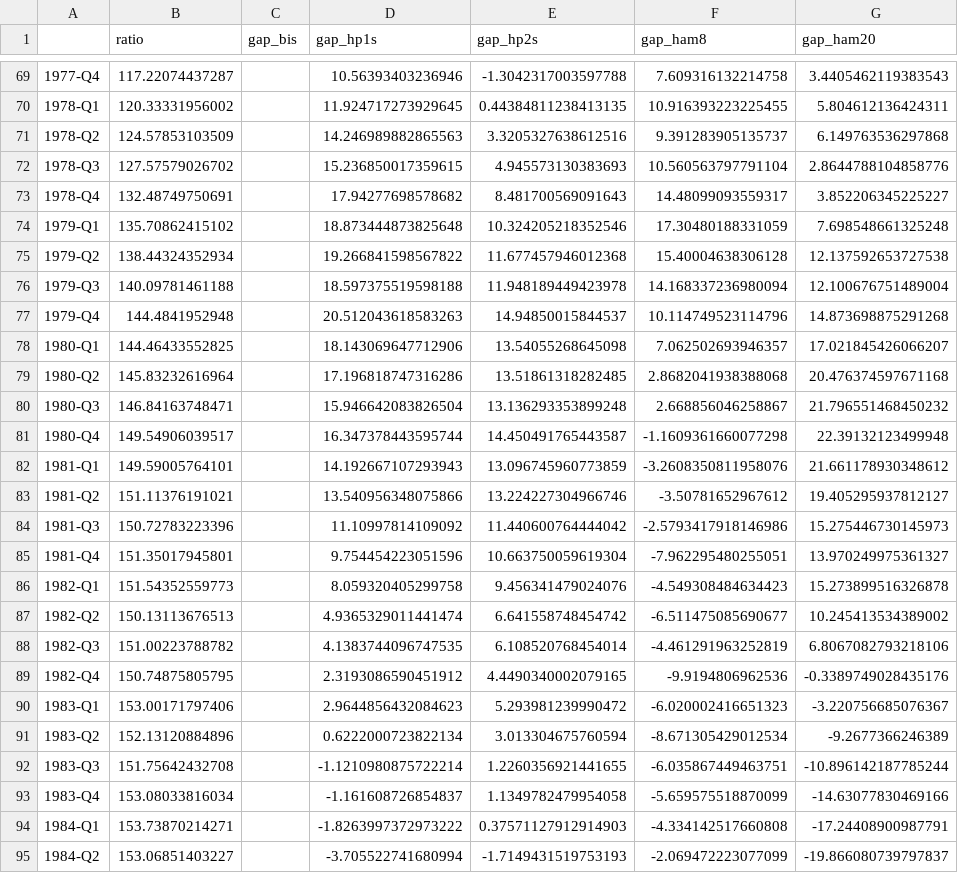
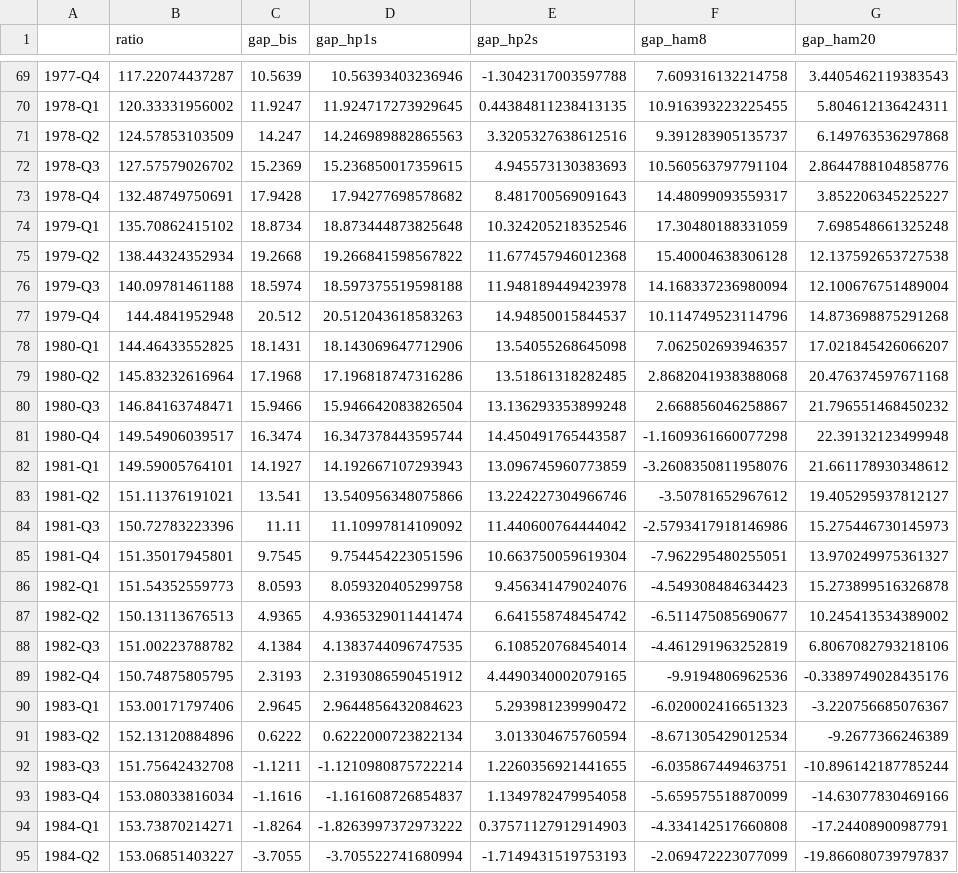
Before and after one commit to johnhz0229/Netherland_CCyB, a CSV file: data/nl_gaps.csv, drawn as a sheet; only a part is shown, gaps mark what is left out; the diff covers the shown part only; the diff names each change by its address in the sheet, - before the commit and + after, or states it on an @@ line.

```diff
--- a/data/nl_gaps.csv
+++ b/data/nl_gaps.csv
-C69 (gap_bis): (empty)
+C69 (gap_bis): 10.5639
-C70 (gap_bis): (empty)
+C70 (gap_bis): 11.9247
-C71 (gap_bis): (empty)
+C71 (gap_bis): 14.247
-C72 (gap_bis): (empty)
+C72 (gap_bis): 15.2369
-C73 (gap_bis): (empty)
+C73 (gap_bis): 17.9428
-C74 (gap_bis): (empty)
+C74 (gap_bis): 18.8734
-C75 (gap_bis): (empty)
+C75 (gap_bis): 19.2668
-C76 (gap_bis): (empty)
+C76 (gap_bis): 18.5974
-C77 (gap_bis): (empty)
+C77 (gap_bis): 20.512
-C78 (gap_bis): (empty)
+C78 (gap_bis): 18.1431
-C79 (gap_bis): (empty)
+C79 (gap_bis): 17.1968
-C80 (gap_bis): (empty)
+C80 (gap_bis): 15.9466
-C81 (gap_bis): (empty)
+C81 (gap_bis): 16.3474
-C82 (gap_bis): (empty)
+C82 (gap_bis): 14.1927
-C83 (gap_bis): (empty)
+C83 (gap_bis): 13.541
-C84 (gap_bis): (empty)
+C84 (gap_bis): 11.11
-C85 (gap_bis): (empty)
+C85 (gap_bis): 9.7545
-C86 (gap_bis): (empty)
+C86 (gap_bis): 8.0593
-C87 (gap_bis): (empty)
+C87 (gap_bis): 4.9365
-C88 (gap_bis): (empty)
+C88 (gap_bis): 4.1384
-C89 (gap_bis): (empty)
+C89 (gap_bis): 2.3193
-C90 (gap_bis): (empty)
+C90 (gap_bis): 2.9645
-C91 (gap_bis): (empty)
+C91 (gap_bis): 0.6222
-C92 (gap_bis): (empty)
+C92 (gap_bis): -1.1211
-C93 (gap_bis): (empty)
+C93 (gap_bis): -1.1616
-C94 (gap_bis): (empty)
+C94 (gap_bis): -1.8264
-C95 (gap_bis): (empty)
+C95 (gap_bis): -3.7055
```
Also changed, not shown: 109 edited cells elsewhere in this file, data/nl_bis.csv, data/nl_tc.csv, 18 other files.
